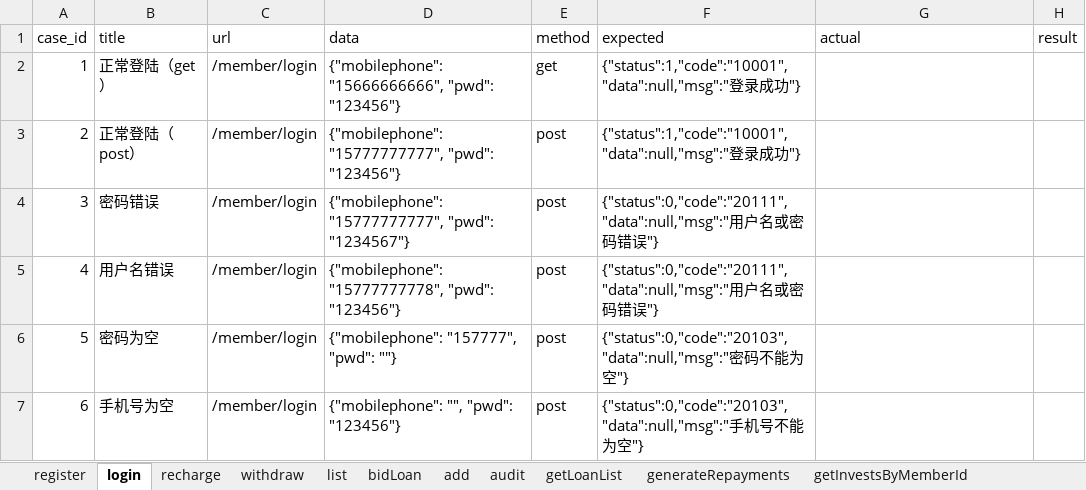
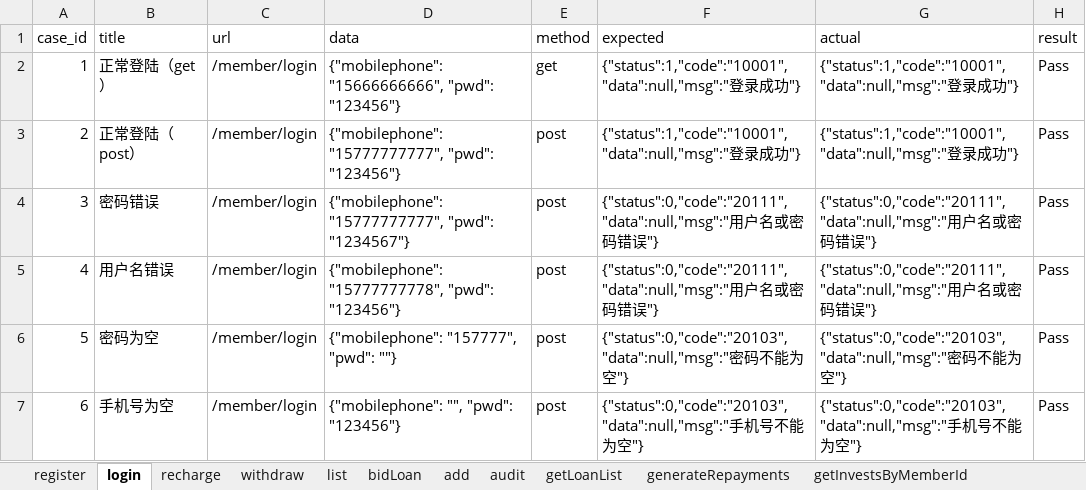
Before and after one commit to adou12138/python13-api-test, an Excel workbook: datas/luckytest.xlsx, sheet login, drawn as a sheet; values as stored, in another font and other column widths than the file's, no borders; the diff names each change by its address in the sheet, - before the commit and + after, or states it on an @@ line.

```diff
--- a/datas/luckytest.xlsx (sheet login)
+++ b/datas/luckytest.xlsx (sheet login)
-G2:G3 (actual): (empty)
+G2:G3 (actual): {"status":1,"code":"10001","data":null,"msg":"登录成功"}
-H2:H7 (result): (empty)
+H2:H7 (result): Pass
-G4:G5 (actual): (empty)
+G4:G5 (actual): {"status":0,"code":"20111","data":null,"msg":"用户名或密码错误"}
-G6 (actual): (empty)
+G6 (actual): {"status":0,"code":"20103","data":null,"msg":"密码不能为空"}
-G7 (actual): (empty)
+G7 (actual): {"status":0,"code":"20103","data":null,"msg":"手机号不能为空"}
```
Also changed, not shown: sheet withdraw, sheet recharge, sheet register, 8 other files.
